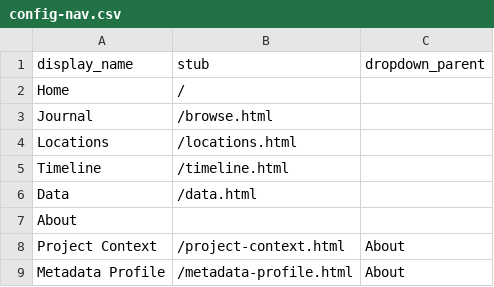
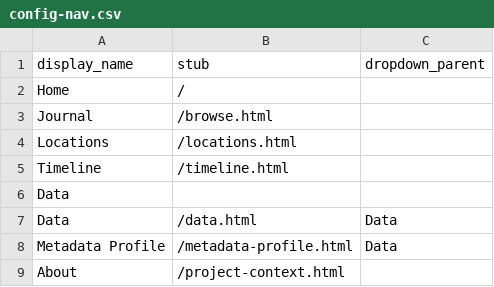
Before and after one commit to mksherry/ClarenceKennedy_draft, a CSV file: _data/config-nav.csv, drawn as a sheet.

Commit message:
Update navigation configuration in config-nav.csv

```diff
--- a/_data/config-nav.csv
+++ b/_data/config-nav.csv
@@ -5,5 +5,5 @@ Locations,/locations.html
 Timeline,/timeline.html
-Data,/data.html
-About,,
-Project Context,/project-context.html,About
-Metadata Profile,/metadata-profile.html,About
+Data,,
+Data,/data.html, Data
+Metadata Profile,/metadata-profile.html,Data
+About,/project-context.html
```
